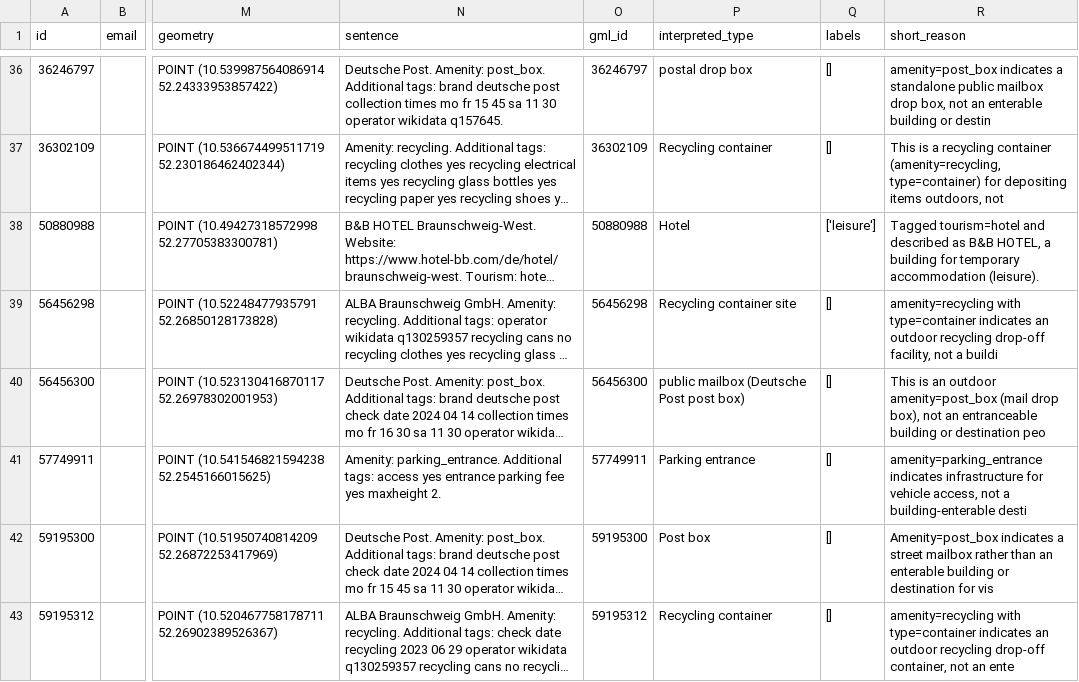
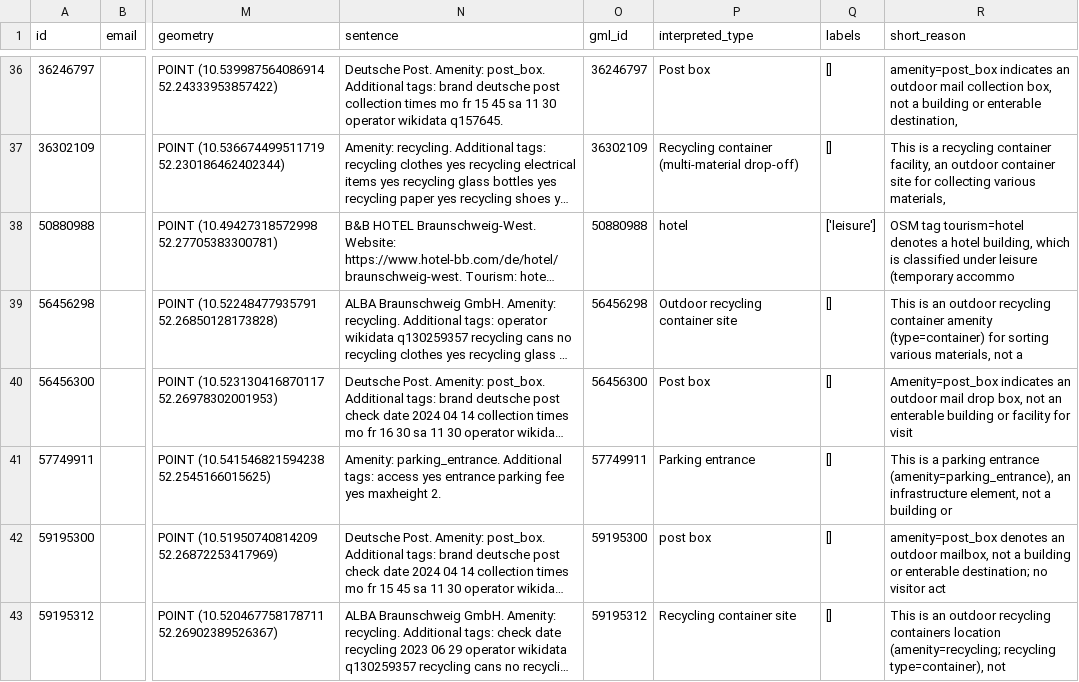
Before and after one commit to TUBS-IVS/Capacity_Calculation-pipeline, a CSV file: output-sample.csv, drawn as a sheet; only a part is shown, gaps mark what is left out; long unchanged cells end in …; the diff covers the shown part only; the diff names each change by its address in the sheet, - before the commit and + after, or states it on an @@ line.

```diff
--- a/output-sample.csv
+++ b/output-sample.csv
-P36 (interpreted_type): postal drop box
+P36 (interpreted_type): Post box
-R36 (short_reason): amenity=post_box indicates a standalone public mailbox drop box, not an enterable building or destin
+R36 (short_reason): amenity=post_box indicates an outdoor mail collection box, not a building or enterable destination,
-P37 (interpreted_type): Recycling container
+P37 (interpreted_type): Recycling container (multi-material drop-off)
-R37 (short_reason): …recycling container (amenity=recycling, type=container) for depositing items outdoors, not
+R37 (short_reason): …recycling container facility, an outdoor container site for collecting various materials,
-P38 (interpreted_type): Hotel
+P38 (interpreted_type): hotel
-R38 (short_reason): Tagged tourism=hotel and described as B&B HOTEL, a building for temporary accommodation (leisure).
+R38 (short_reason): OSM tag tourism=hotel denotes a hotel building, which is classified under leisure (temporary accommo
-P39 (interpreted_type): Recycling container site
+P39 (interpreted_type): Outdoor recycling container site
-R39 (short_reason): amenity=recycling with type=container indicates an outdoor recycling drop-off facility, not a buildi
+R39 (short_reason): This is an outdoor recycling container amenity (type=container) for sorting various materials, not a
-P40 (interpreted_type): public mailbox (Deutsche Post post box)
+P40 (interpreted_type): Post box
-R40 (short_reason): This is an outdoor amenity=post_box (mail drop box), not an entranceable building or destination peo
+R40 (short_reason): Amenity=post_box indicates an outdoor mail drop box, not an enterable building or facility for visit
-R41 (short_reason): amenity=parking_entrance indicates infrastructure for vehicle access, not a building-enterable desti
+R41 (short_reason): This is a parking entrance (amenity=parking_entrance), an infrastructure element, not a building or
-P42 (interpreted_type): Post box
+P42 (interpreted_type): post box
-R42 (short_reason): Amenity=post_box indicates a street mailbox rather than an enterable building or destination for vis
+R42 (short_reason): amenity=post_box denotes an outdoor mailbox, not a building or enterable destination; no visitor act
-P43 (interpreted_type): Recycling container
+P43 (interpreted_type): Recycling container site
-R43 (short_reason): amenity=recycling with type=container indicates an outdoor recycling drop-off container, not an ente
+R43 (short_reason): This is an outdoor recycling containers location (amenity=recycling; recycling type=container), not
```
Also changed, not shown: 165 edited cells elsewhere in this file, 1 other file.
